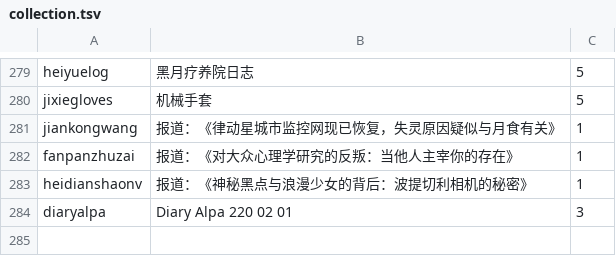
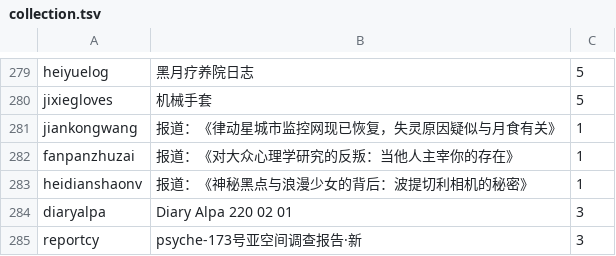
Before and after one commit to Sczr0/Next-Phi-Backend, a TSV file: info/collection.tsv, drawn as a sheet; only a part is shown, gaps mark what is left out; the diff names each change by its address in the sheet, - before the commit and + after, or states it on an @@ line.

```diff
--- a/info/collection.tsv
+++ b/info/collection.tsv
+row 285: reportcy | psyche-173号亚空间调查报告·新 | 3
```
Also changed, not shown: info/difficulty.csv, info/info.csv, 2 other files.
